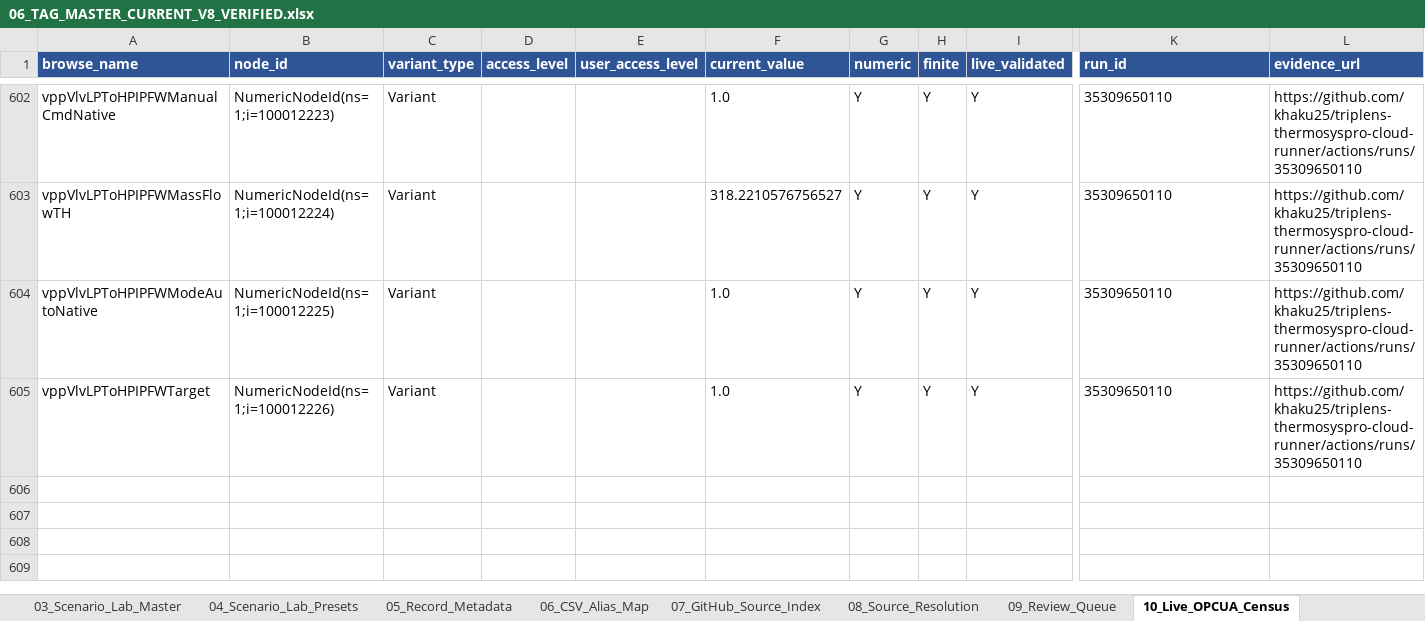
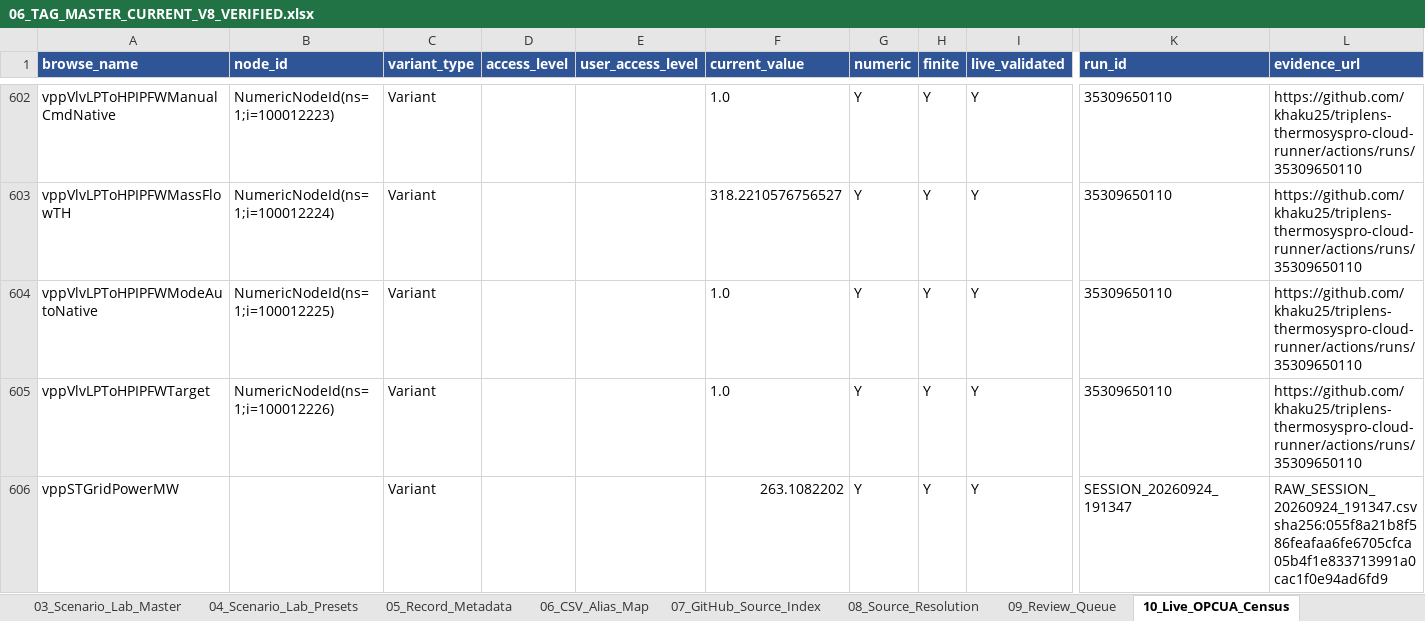
Before and after one commit to khaku25/triplens-thermosyspro-cloud-runner, an Excel workbook: data/current_v8/masters/06_TAG_MASTER_CURRENT_V8_VERIFIED.xlsx, sheet 10_Live_OPCUA_Census, drawn as a sheet; only a part is shown, gaps mark what is left out; values as stored, in another font and other column widths than the file's, no borders; rows hold the shown columns only; the diff names each change by its address in the sheet, - before the commit and + after, or states it on an @@ line.

Commit message:
feat: publish ST grid power in web masters

```diff
--- a/data/current_v8/masters/06_TAG_MASTER_CURRENT_V8_VERIFIED.xlsx (sheet 10_Live_OPCUA_Census)
+++ b/data/current_v8/masters/06_TAG_MASTER_CURRENT_V8_VERIFIED.xlsx (sheet 10_Live_OPCUA_Census)
+row 606: vppSTGridPowerMW |  | Variant |  |  | 263.1082202 | Y | Y | Y | SESSION_20260924_191347 | RAW_SESSION_20260924_191347.csv sha256:055f8a21b8f586feafaa6fe6705cfca05b4f1e833713991a0cac1f0e94ad6fd9
```
Also changed, not shown: sheet 01_Live_OPCUA_Tag_Master, sheet 02_Operational_Tag_Master, sheet 00_Summary, sheet 06_CSV_Alias_Map, data/current_v8/masters/07_LOGIC_MASTER_CURRENT_V8_VERIFIED.xlsx, 13 other files.
